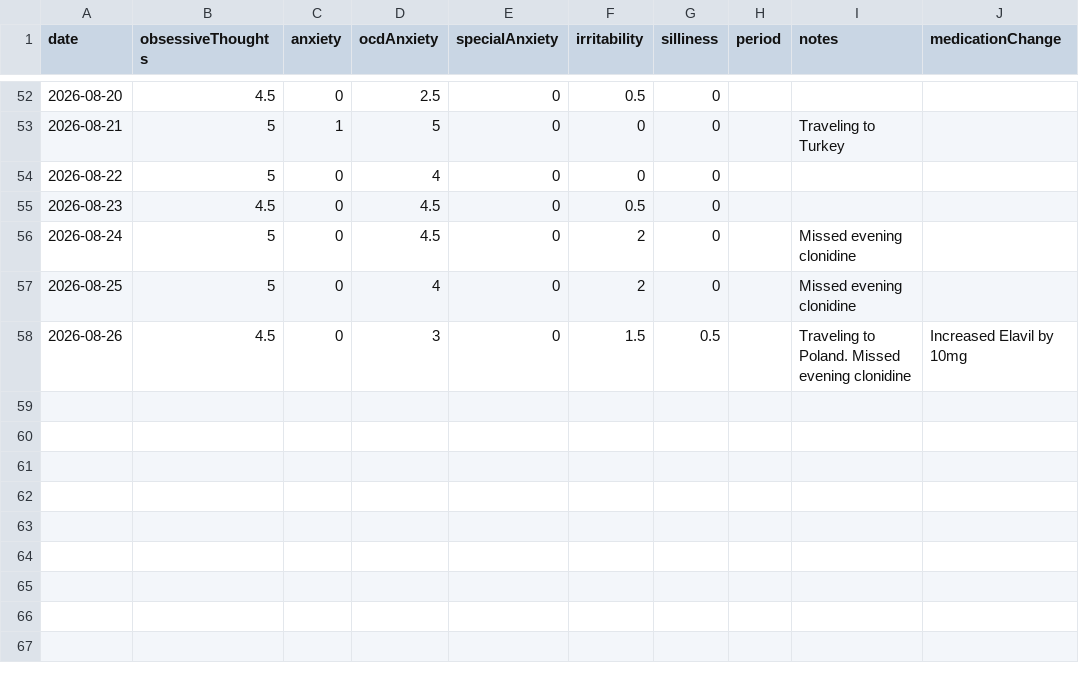
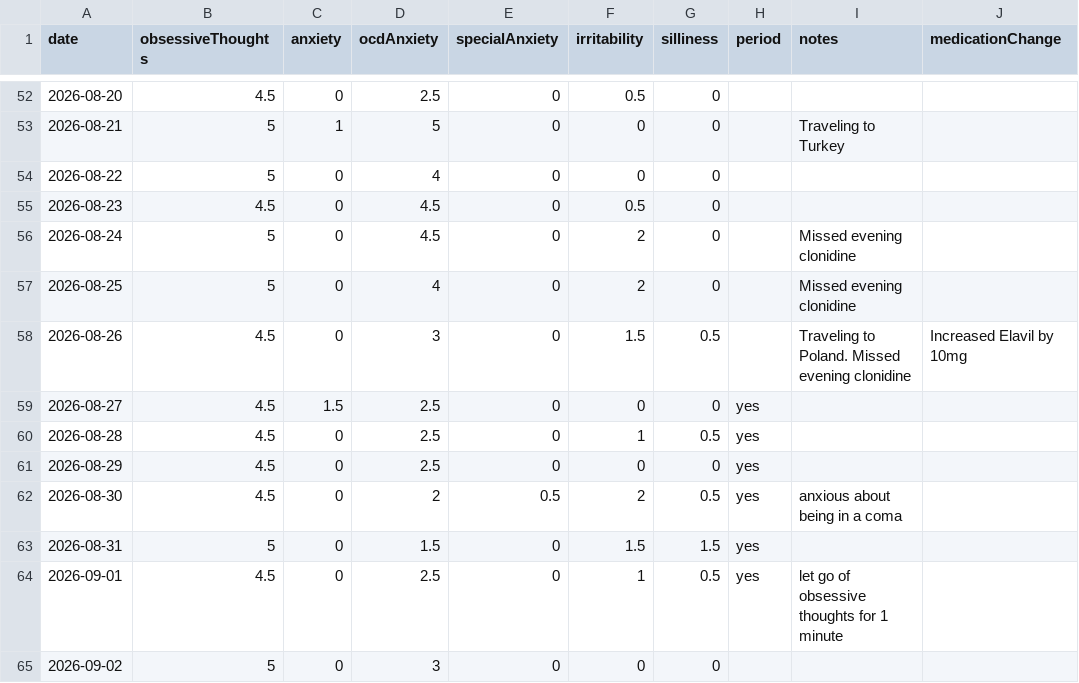
Before and after one commit to AlexGilarowski/symptom-tracking-chart, a CSV file: data.csv, drawn as a sheet; only a part is shown, gaps mark what is left out; the diff names each change by its address in the sheet, - before the commit and + after, or states it on an @@ line.

Commit message:
Update symptom data

```diff
--- a/data.csv
+++ b/data.csv
+row 59: 2026-08-27 | 4.5 | 1.5 | 2.5 | 0 | 0 | 0 | yes
+row 60: 2026-08-28 | 4.5 | 0 | 2.5 | 0 | 1 | 0.5 | yes
+row 61: 2026-08-29 | 4.5 | 0 | 2.5 | 0 | 0 | 0 | yes
+row 62: 2026-08-30 | 4.5 | 0 | 2 | 0.5 | 2 | 0.5 | yes | anxious about being in a coma
+row 63: 2026-08-31 | 5 | 0 | 1.5 | 0 | 1.5 | 1.5 | yes
+row 64: 2026-09-01 | 4.5 | 0 | 2.5 | 0 | 1 | 0.5 | yes | let go of obsessive thoughts for 1 minute
+row 65: 2026-09-02 | 5 | 0 | 3 | 0 | 0 | 0
```
